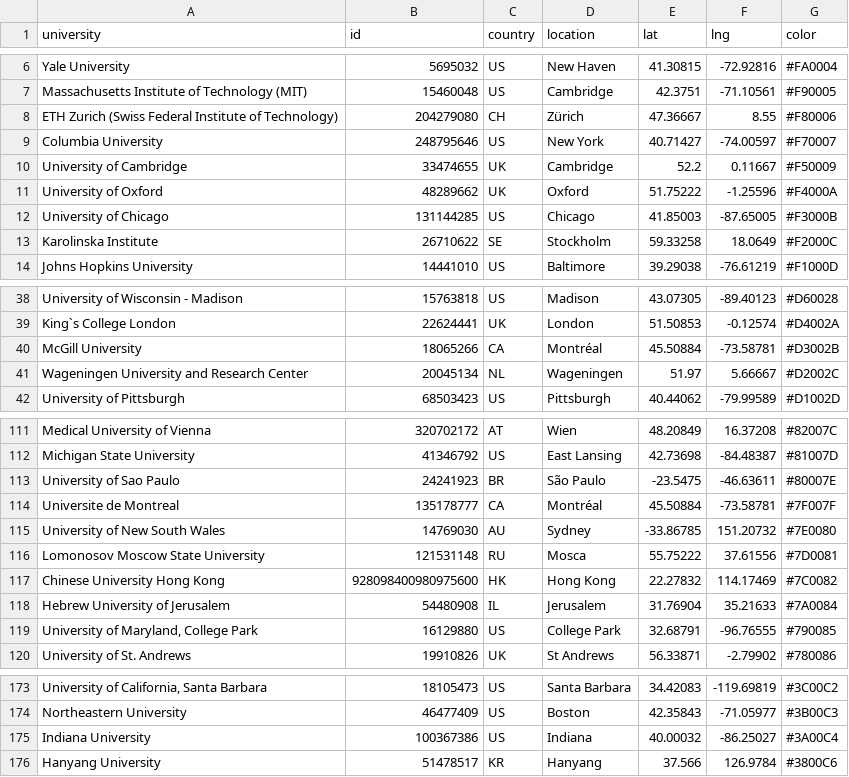
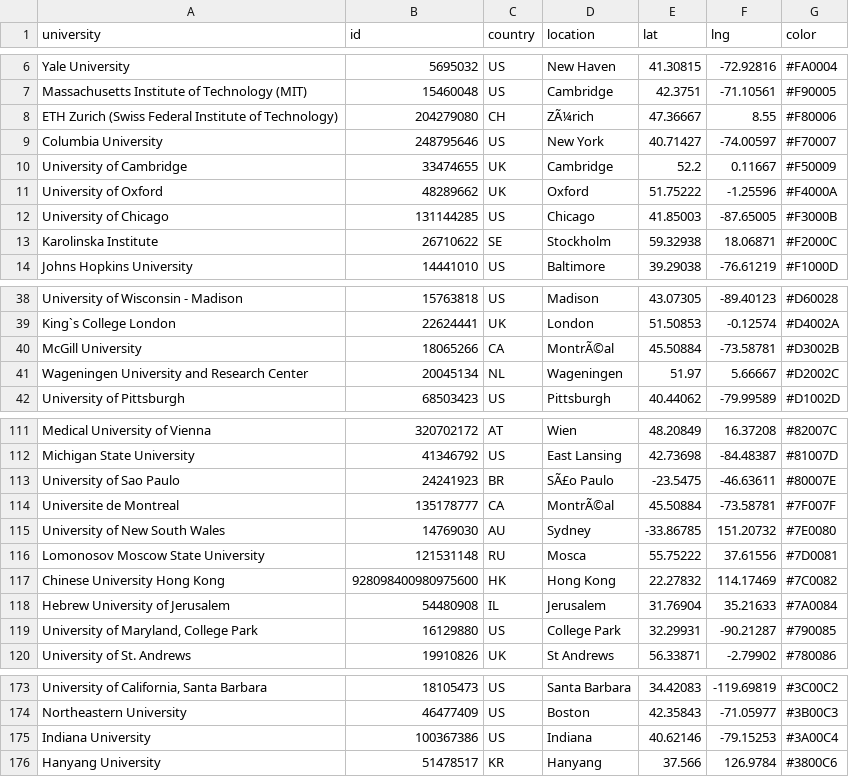
Before and after one commit to damiclem/smhdd_network, a CSV file: data/positions.csv, drawn as a sheet; only a part is shown, gaps mark what is left out; the diff covers the shown part only; the diff names each change by its address in the sheet, - before the commit and + after, or states it on an @@ line.

```diff
--- a/data/positions.csv
+++ b/data/positions.csv
-D8 (location): Zürich
+D8 (location): ZÃ¼rich
-E13 (lat): 59.33258
+E13 (lat): 59.32938
-F13 (lng): 18.0649
+F13 (lng): 18.06871
-D40 (location): Montréal
+D40 (location): MontrÃ©al
-D113 (location): São Paulo
+D113 (location): SÃ£o Paulo
-D114 (location): Montréal
+D114 (location): MontrÃ©al
-E119 (lat): 32.68791
+E119 (lat): 32.29931
-F119 (lng): -96.76555
+F119 (lng): -90.21287
-E175 (lat): 40.00032
+E175 (lat): 40.62146
-F175 (lng): -86.25027
+F175 (lng): -79.15253
```
Also changed, not shown: 5 edited cells elsewhere in this file, 5 other files.
